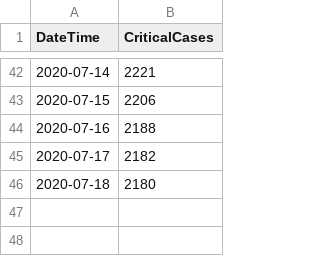
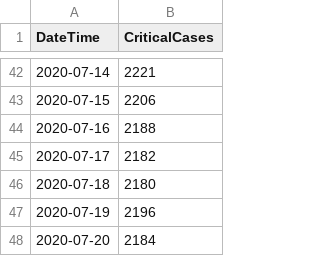
Before and after one commit to AlrasheedA/saudi_covid19, a CSV file: data/saudi_covid19_critical.csv, drawn as a sheet; only a part is shown, gaps mark what is left out; the diff names each change by its address in the sheet, - before the commit and + after, or states it on an @@ line.

```diff
--- a/data/saudi_covid19_critical.csv
+++ b/data/saudi_covid19_critical.csv
+row 47: 2020-07-19 | 2196
+row 48: 2020-07-20 | 2184
```
Also changed, not shown: data/saudi_covid19_tests.csv, 1 other file.
